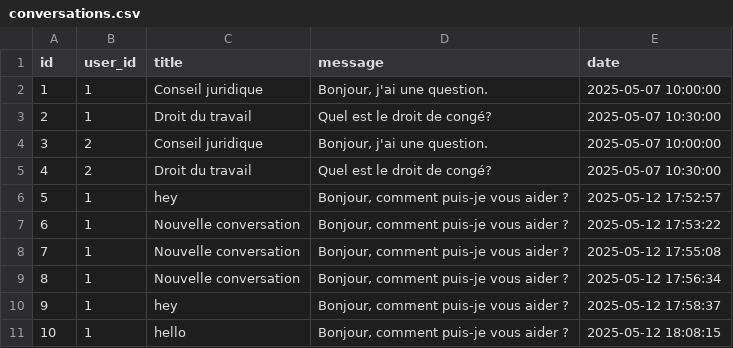
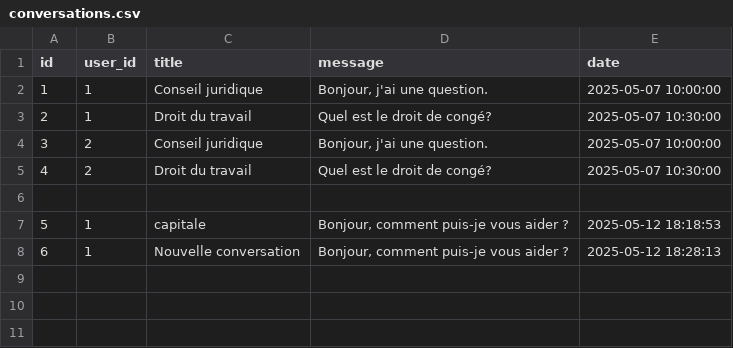
Before and after one commit to Clem-Acoss/TheLawyer, a CSV file: backend/db/conversations.csv, drawn as a sheet; the diff names each change by its address in the sheet, - before the commit and + after, or states it on an @@ line.

```diff
--- a/backend/db/conversations.csv
+++ b/backend/db/conversations.csv
-row 6: 5 | 1 | hey | Bonjour, comment puis-je vous aider ? | 2025-05-12 17:52:57
+row 6: (empty)
@@ column A (id) renumbered between rows 7 and 8 @@
-C7 (title): Nouvelle conversation
+C7 (title): capitale
-E7 (date): 2025-05-12 17:53:22
+E7 (date): 2025-05-12 18:18:53
-E8 (date): 2025-05-12 17:55:08
+E8 (date): 2025-05-12 18:28:13
-row 9: 8 | 1 | Nouvelle conversation | Bonjour, comment puis-je vous aider ? | 2025-05-12 17:56:34
-row 10: 9 | 1 | hey | Bonjour, comment puis-je vous aider ? | 2025-05-12 17:58:37
-row 11: 10 | 1 | hello | Bonjour, comment puis-je vous aider ? | 2025-05-12 18:08:15
```
Also changed, not shown: 2 other files.
